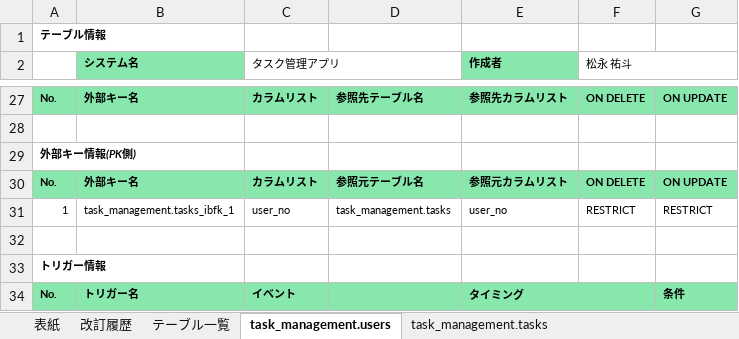
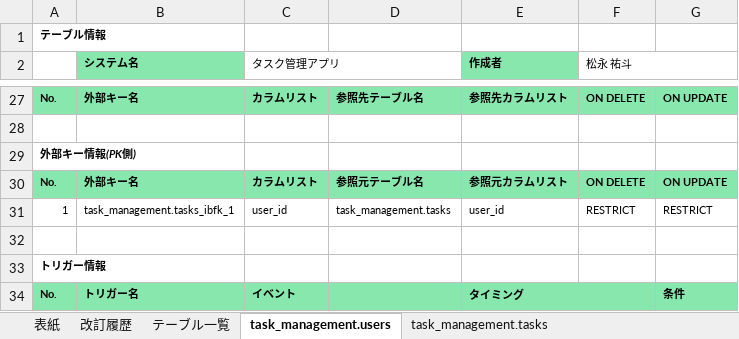
Before and after one commit to YutoMatsunaga-kennsyu/share_kennsyu_matsunaga.yuto, an Excel workbook: STEP2（タスク管理アプリ）/テーブル定義書/テーブル定義書.xlsx, sheet task_management.users, drawn as a sheet; only a part is shown, gaps mark what is left out; values as stored, in another font and other column widths than the file's, no borders; the diff covers the shown part only; the diff names each change by its address in the sheet, - before the commit and + after, or states it on an @@ line.

```diff
--- a/STEP2（タスク管理アプリ）/テーブル定義書/テーブル定義書.xlsx (sheet task_management.users)
+++ b/STEP2（タスク管理アプリ）/テーブル定義書/テーブル定義書.xlsx (sheet task_management.users)
-C31 (タスク管理アプリ): user_no
+C31 (タスク管理アプリ): user_id
-E31 (作成者): user_no
+E31 (作成者): user_id
```
Also changed, not shown: 12 edited cells elsewhere in this sheet, sheet task_management.tasks, sheet 改訂履歴, sheet レビュー指摘一覧, STEP2（タスク管理アプリ）/画面設計書/画面設計書_タスク管理.xlsx.
